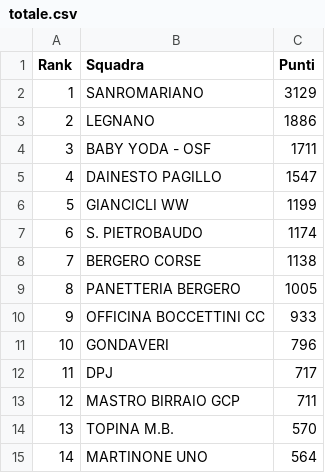
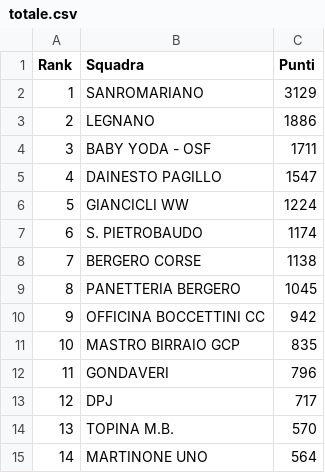
Before and after one commit to ciclismoreale/ciclismoreale.github.io, a CSV file: data/totale.csv, drawn as a sheet.

```diff
--- a/data/totale.csv
+++ b/data/totale.csv
@@ -5,10 +5,10 @@ Rank,Squadra,Punti
 4,DAINESTO PAGILLO,1547
-5,GIANCICLI WW,1199
+5,GIANCICLI WW,1224
 6,S. PIETROBAUDO,1174
 7,BERGERO CORSE,1138
-8,PANETTERIA BERGERO,1005
-9,OFFICINA BOCCETTINI CC,933
-10,GONDAVERI,796
-11,DPJ,717
-12,MASTRO BIRRAIO GCP,711
+8,PANETTERIA BERGERO,1045
+9,OFFICINA BOCCETTINI CC,942
+10,MASTRO BIRRAIO GCP,835
+11,GONDAVERI,796
+12,DPJ,717
 13,TOPINA M.B.,570
```
Also changed, not shown: data/cqranking_riders.csv, data/mensile.csv, 10 other files.
